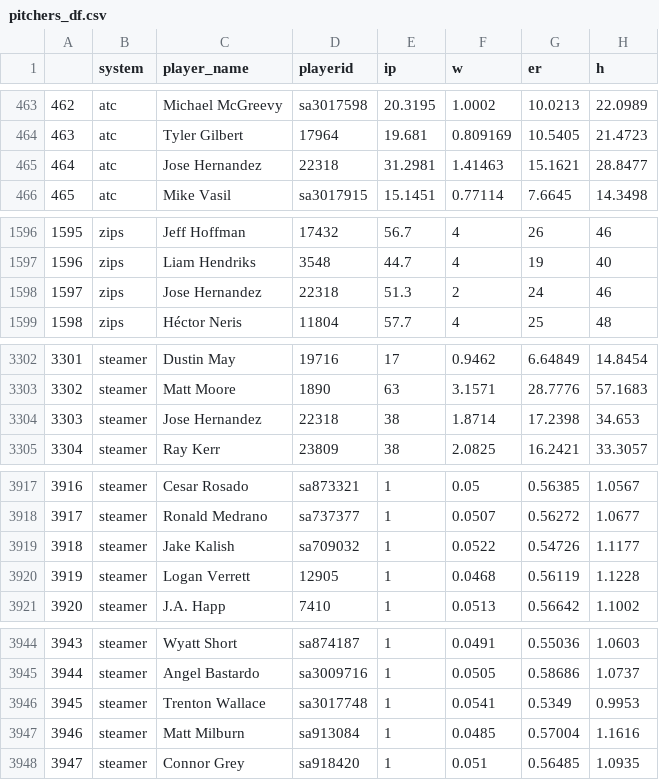
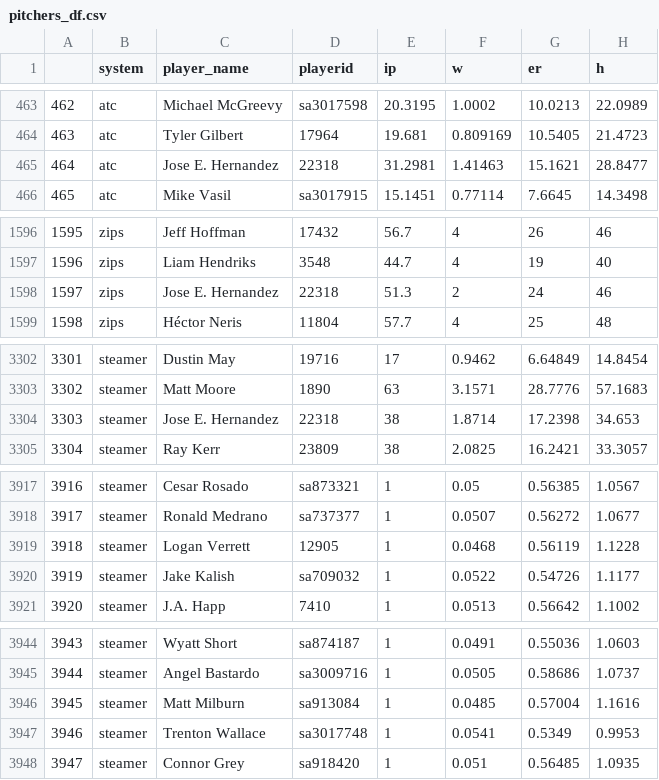
Before and after one commit to bdidds2/Betting, a CSV file: ottoneu/pitchers_df.csv, drawn as a sheet; only a part is shown, gaps mark what is left out; addresses are those after the commit; the diff covers the shown part only; the diff names each change by its address in the sheet, - before the commit and + after, or states it on an @@ line.

```diff
--- a/ottoneu/pitchers_df.csv
+++ b/ottoneu/pitchers_df.csv
-C465 (player_name): Jose Hernandez
+C465 (player_name): Jose E. Hernandez
-C1598 (player_name): Jose Hernandez
+C1598 (player_name): Jose E. Hernandez
-C3304 (player_name): Jose Hernandez
+C3304 (player_name): Jose E. Hernandez
@@ column A renumbered between rows 3919 and 5872 @@
@@ row 3919 moved to row 3920: 3919 @@
@@ row 3946 moved to row 3947: 3946 @@
```
Also changed, not shown: 1 moved row and 2 edited cells elsewhere in this file, ottoneu/all_hitters.csv, ottoneu/all_pitchers.csv, 4 other files.
